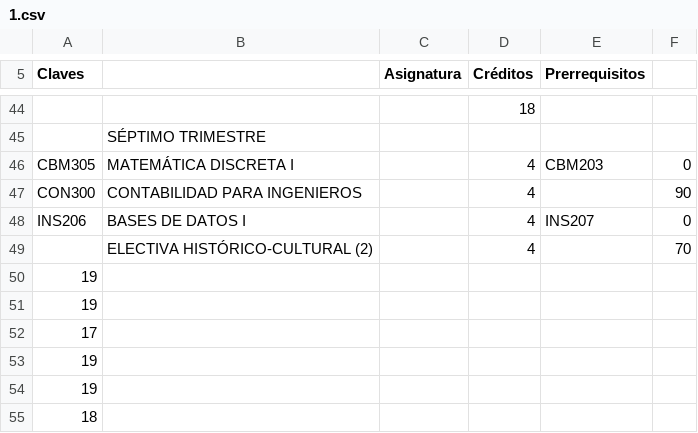
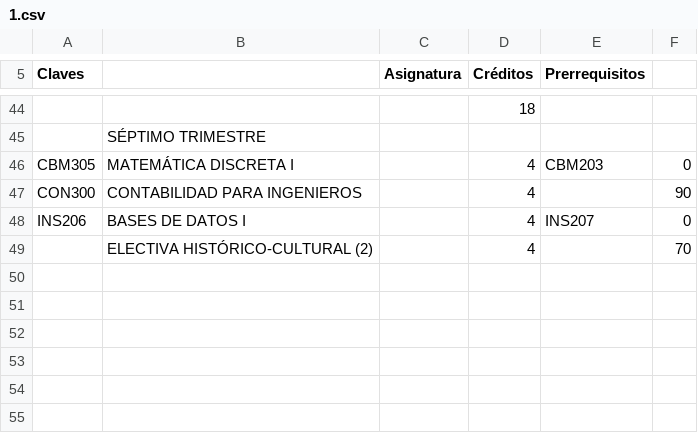
Before and after one commit to eericart/bilden, a CSV file: lib/pdf_process/csv/1.csv, drawn as a sheet; only a part is shown, gaps mark what is left out.

```diff
--- a/lib/pdf_process/csv/1.csv
+++ b/lib/pdf_process/csv/1.csv
@@ -49,7 +49 @@ INS206  ,BASES DE DATOS I ,"",4 ,INS207 ,0
 "",ELECTIVA HISTÓRICO-CULTURAL (2) ,"",4 ,"",70
-19
-19
-17
-19
-19
-18
```
Also changed, not shown: lib/pdf_process/csv/2.csv, 20 other files.
